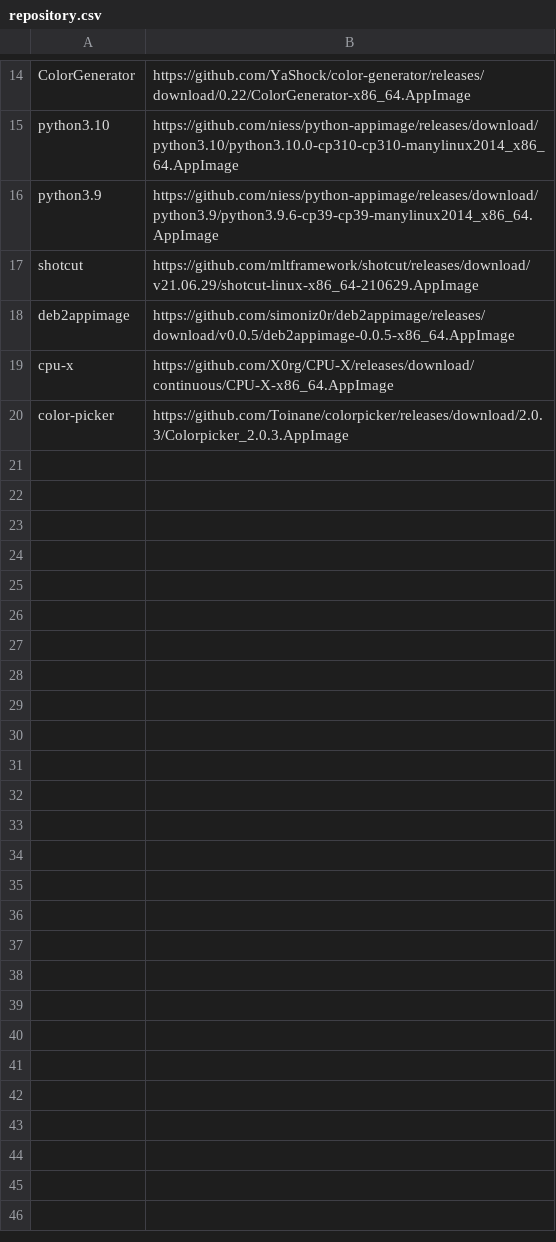
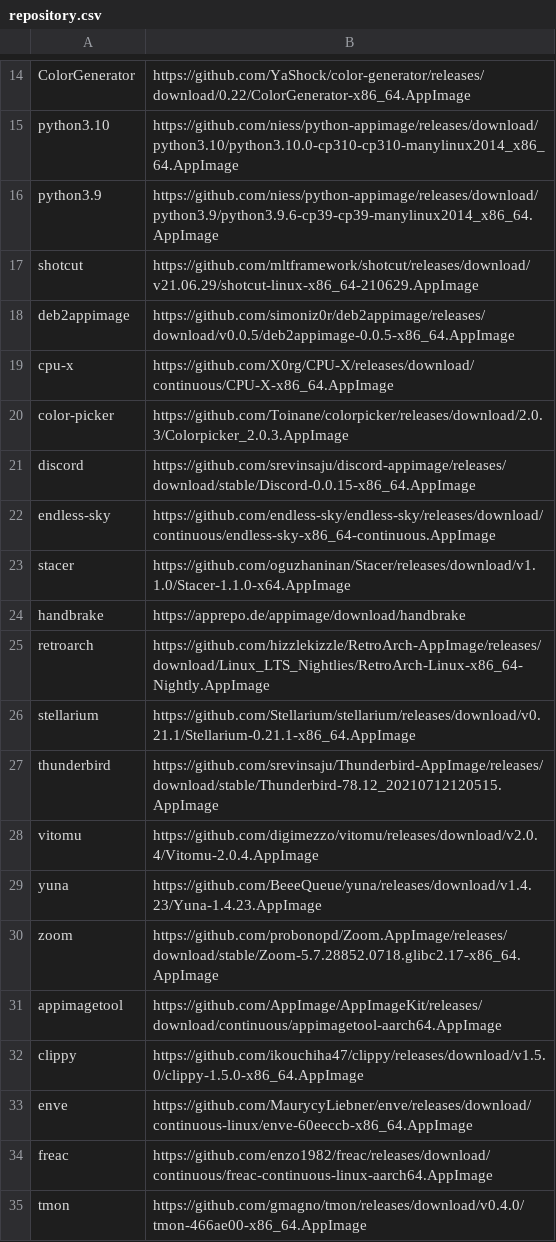
Before and after one commit to apollodaniel/fenix, a CSV file: repository.csv, drawn as a sheet; only a part is shown, gaps mark what is left out; the diff names each change by its address in the sheet, - before the commit and + after, or states it on an @@ line.

Commit message:
Update repository.csv

```diff
--- a/repository.csv
+++ b/repository.csv
+row 21: discord | https://github.com/srevinsaju/discord-appimage/releases/download/stable/Discord-0.0.15-x86_64.AppImage
+row 22: endless-sky | https://github.com/endless-sky/endless-sky/releases/download/continuous/endless-sky-x86_64-continuous.AppImage
+row 23: stacer | https://github.com/oguzhaninan/Stacer/releases/download/v1.1.0/Stacer-1.1.0-x64.AppImage
+row 24: handbrake | https://apprepo.de/appimage/download/handbrake
+row 25: retroarch | https://github.com/hizzlekizzle/RetroArch-AppImage/releases/download/Linux_LTS_Nightlies/RetroArch-Linux-x86_64-Nightly.AppImage
+row 26: stellarium | https://github.com/Stellarium/stellarium/releases/download/v0.21.1/Stellarium-0.21.1-x86_64.AppImage
+row 27: thunderbird | https://github.com/srevinsaju/Thunderbird-AppImage/releases/download/stable/Thunderbird-78.12_20210712120515.AppImage
+row 28: vitomu | https://github.com/digimezzo/vitomu/releases/download/v2.0.4/Vitomu-2.0.4.AppImage
+row 29: yuna | https://github.com/BeeeQueue/yuna/releases/download/v1.4.23/Yuna-1.4.23.AppImage
+row 30: zoom | https://github.com/probonopd/Zoom.AppImage/releases/download/stable/Zoom-5.7.28852.0718.glibc2.17-x86_64.AppImage
+row 31: appimagetool | https://github.com/AppImage/AppImageKit/releases/download/continuous/appimagetool-aarch64.AppImage
+row 32: clippy | https://github.com/ikouchiha47/clippy/releases/download/v1.5.0/clippy-1.5.0-x86_64.AppImage
+row 33: enve | https://github.com/MaurycyLiebner/enve/releases/download/continuous-linux/enve-60eeccb-x86_64.AppImage
+row 34: freac | https://github.com/enzo1982/freac/releases/download/continuous/freac-continuous-linux-aarch64.AppImage
+row 35: tmon | https://github.com/gmagno/tmon/releases/download/v0.4.0/tmon-466ae00-x86_64.AppImage
```
